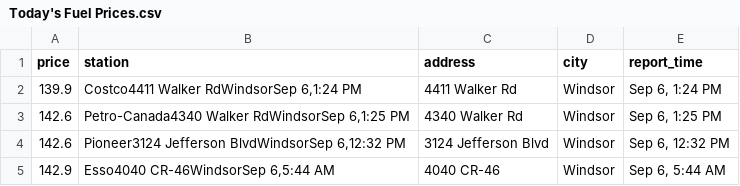
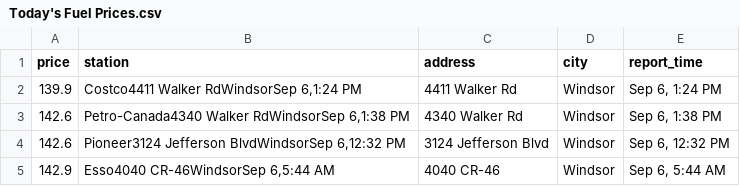
Before and after one commit to shithi30/Gas_Price_QA_CICD_GreatExpect., a CSV file: Today's Fuel Prices.csv, drawn as a sheet; only a part is shown.

Commit message:
Updated from workflow

```diff
--- a/Today's Fuel Prices.csv
+++ b/Today's Fuel Prices.csv
@@ -2,3 +2,3 @@ price,station,address,city,report_time
 139.9,"Costco4411 Walker RdWindsorSep 6,1:24 PM",4411 Walker Rd,Windsor,"Sep 6, 1:24 PM"
-142.6,"Petro-Canada4340 Walker RdWindsorSep 6,1:25 PM",4340 Walker Rd,Windsor,"Sep 6, 1:25 PM"
+142.6,"Petro-Canada4340 Walker RdWindsorSep 6,1:38 PM",4340 Walker Rd,Windsor,"Sep 6, 1:38 PM"
 142.6,"Pioneer3124 Jefferson BlvdWindsorSep 6,12:32 PM",3124 Jefferson Blvd,Windsor,"Sep 6, 12:32 PM"
```
